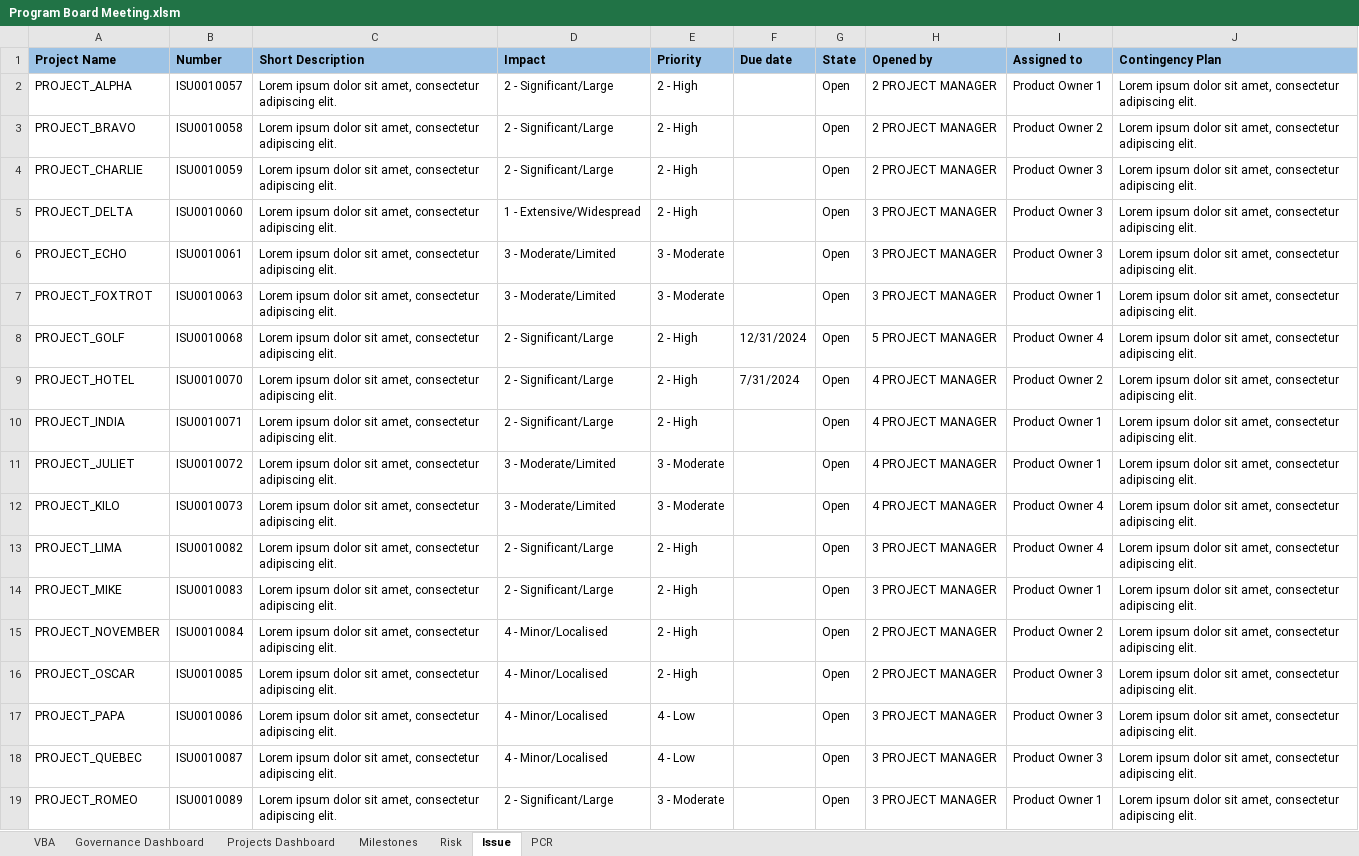
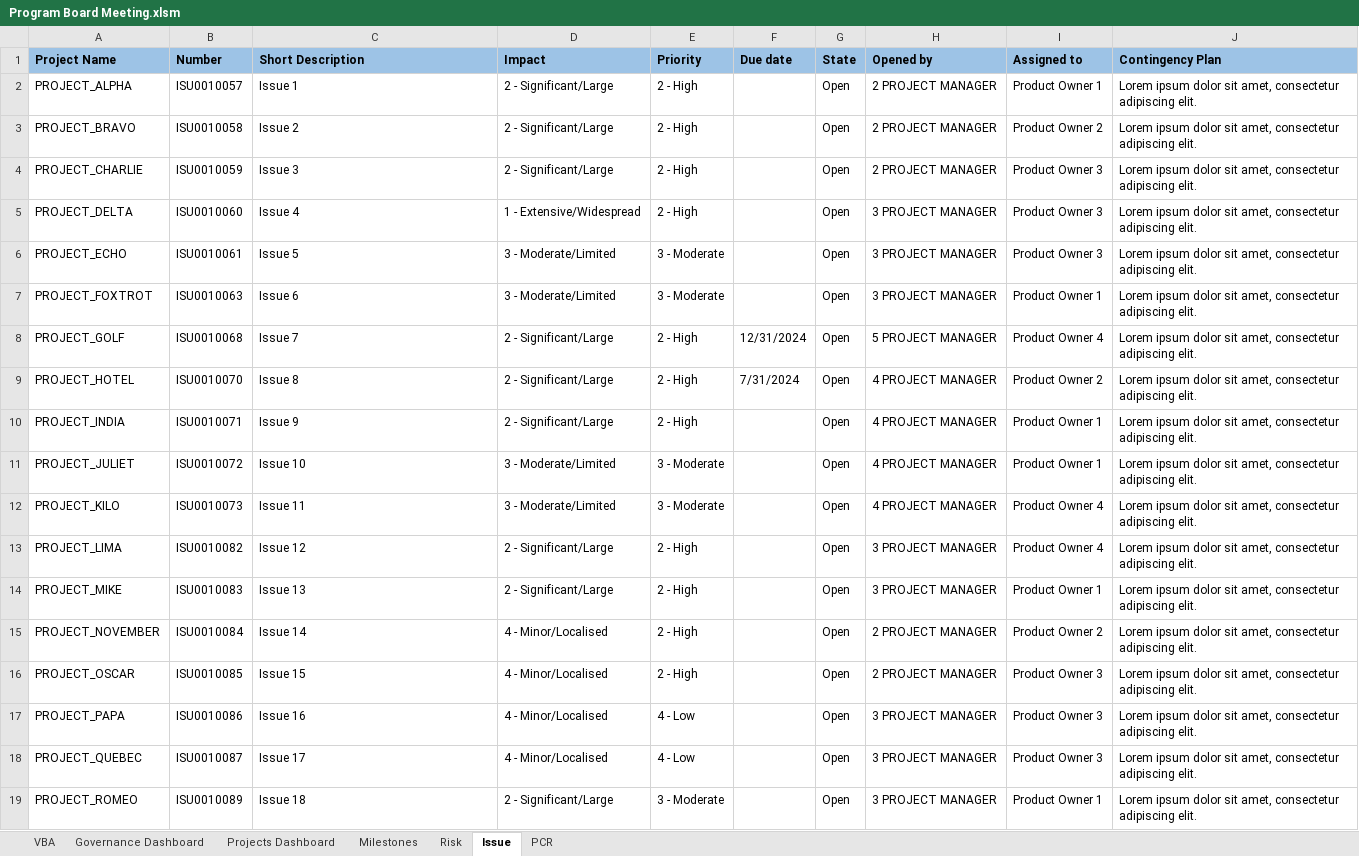
Before and after one commit to nerwuuus/portfolio-projects, an Excel workbook: Program Board Meeting.xlsm, sheet Issue, drawn as a sheet; values as stored, in another font and other column widths than the file's, no borders; conditional formats and table styles not drawn; the diff names each change by its address in the sheet, - before the commit and + after, or states it on an @@ line.

```diff
--- a/Program Board Meeting.xlsm (sheet Issue)
+++ b/Program Board Meeting.xlsm (sheet Issue)
-C2 (Short Description): Lorem ipsum dolor sit amet, consectetur adipiscing elit.
+C2 (Short Description): Issue 1
-C3 (Short Description): Lorem ipsum dolor sit amet, consectetur adipiscing elit.
+C3 (Short Description): Issue 2
-C4 (Short Description): Lorem ipsum dolor sit amet, consectetur adipiscing elit.
+C4 (Short Description): Issue 3
-C5 (Short Description): Lorem ipsum dolor sit amet, consectetur adipiscing elit.
+C5 (Short Description): Issue 4
-C6 (Short Description): Lorem ipsum dolor sit amet, consectetur adipiscing elit.
+C6 (Short Description): Issue 5
-C7 (Short Description): Lorem ipsum dolor sit amet, consectetur adipiscing elit.
+C7 (Short Description): Issue 6
-C8 (Short Description): Lorem ipsum dolor sit amet, consectetur adipiscing elit.
+C8 (Short Description): Issue 7
-C9 (Short Description): Lorem ipsum dolor sit amet, consectetur adipiscing elit.
+C9 (Short Description): Issue 8
-C10 (Short Description): Lorem ipsum dolor sit amet, consectetur adipiscing elit.
+C10 (Short Description): Issue 9
-C11 (Short Description): Lorem ipsum dolor sit amet, consectetur adipiscing elit.
+C11 (Short Description): Issue 10
-C12 (Short Description): Lorem ipsum dolor sit amet, consectetur adipiscing elit.
+C12 (Short Description): Issue 11
-C13 (Short Description): Lorem ipsum dolor sit amet, consectetur adipiscing elit.
+C13 (Short Description): Issue 12
-C14 (Short Description): Lorem ipsum dolor sit amet, consectetur adipiscing elit.
+C14 (Short Description): Issue 13
-C15 (Short Description): Lorem ipsum dolor sit amet, consectetur adipiscing elit.
+C15 (Short Description): Issue 14
-C16 (Short Description): Lorem ipsum dolor sit amet, consectetur adipiscing elit.
+C16 (Short Description): Issue 15
-C17 (Short Description): Lorem ipsum dolor sit amet, consectetur adipiscing elit.
+C17 (Short Description): Issue 16
-C18 (Short Description): Lorem ipsum dolor sit amet, consectetur adipiscing elit.
+C18 (Short Description): Issue 17
-C19 (Short Description): Lorem ipsum dolor sit amet, consectetur adipiscing elit.
+C19 (Short Description): Issue 18
```
Also changed, not shown: sheet Milestones, sheet PCR, sheet Governance Dashboard, sheet Risk, charts or pictures.
